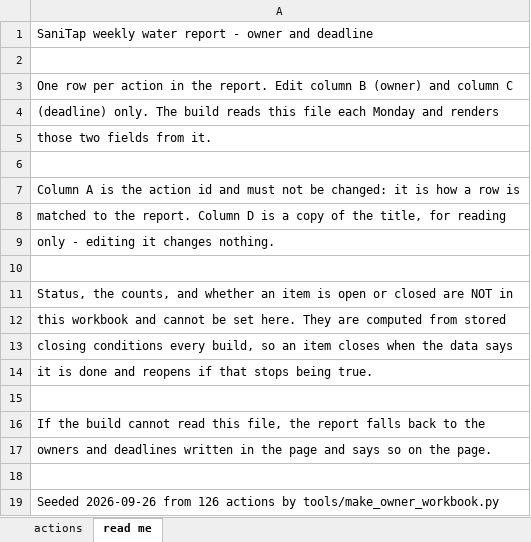
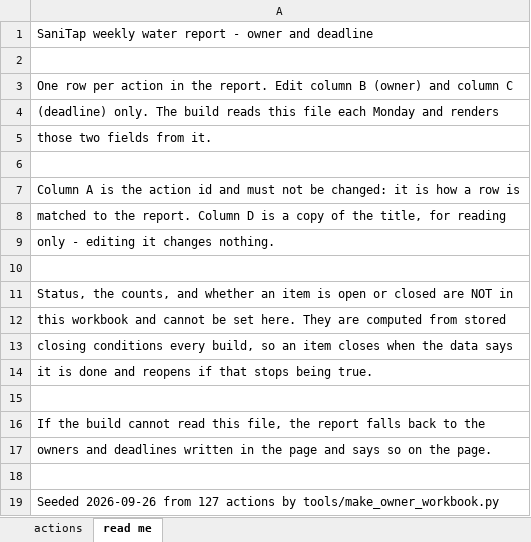
Before and after one commit to SaniTap-water/sanitap-water-report, an Excel workbook: build/action_owners.xlsx, sheet read me, drawn as a sheet; values as stored, in another font and other column widths than the file's, no borders; the diff names each change by its address in the sheet, - before the commit and + after, or states it on an @@ line.

```diff
--- a/build/action_owners.xlsx (sheet read me)
+++ b/build/action_owners.xlsx (sheet read me)
-A19: …2026-09-26 from 126 actions by…
+A19: …2026-09-26 from 127 actions by…
```
Also changed, not shown: sheet actions, 7 other files.
